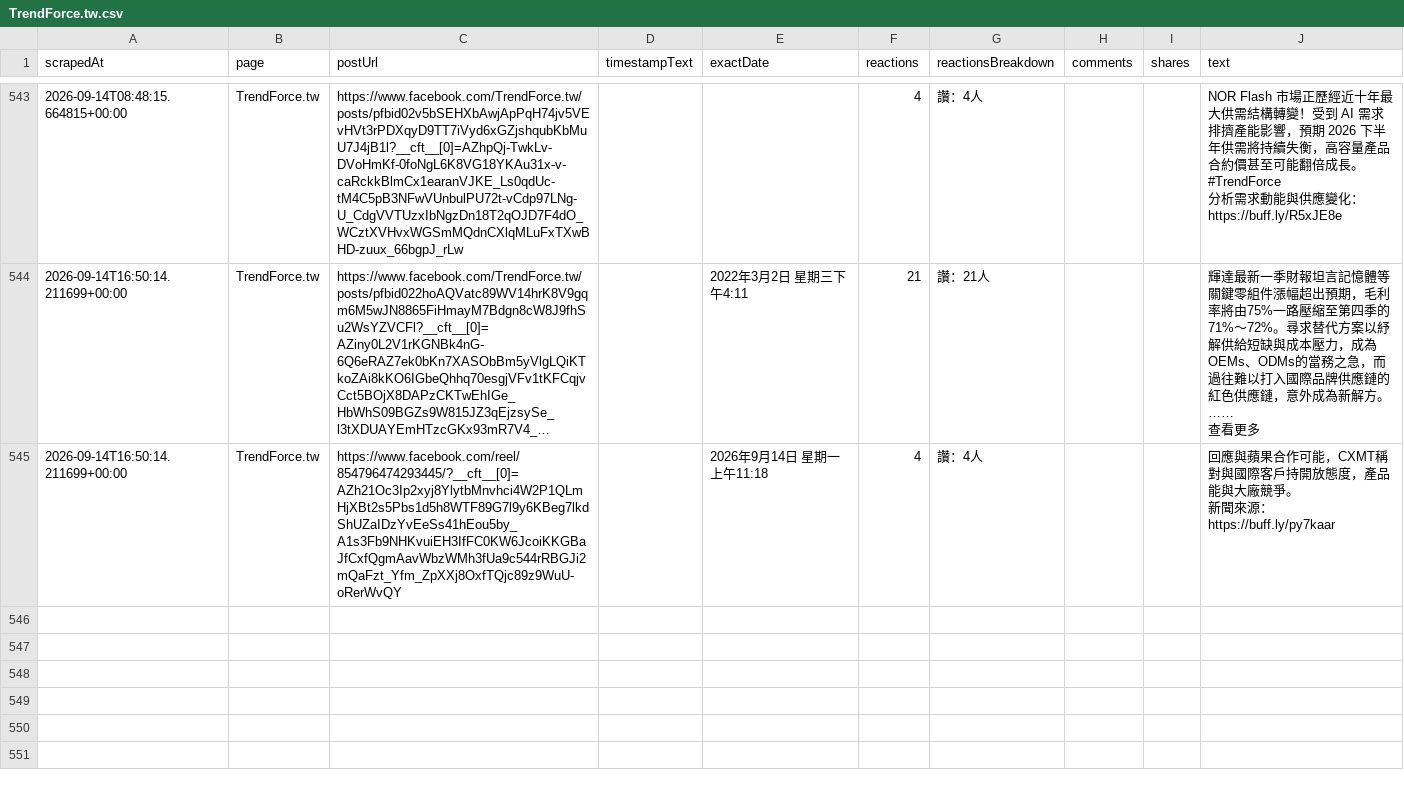
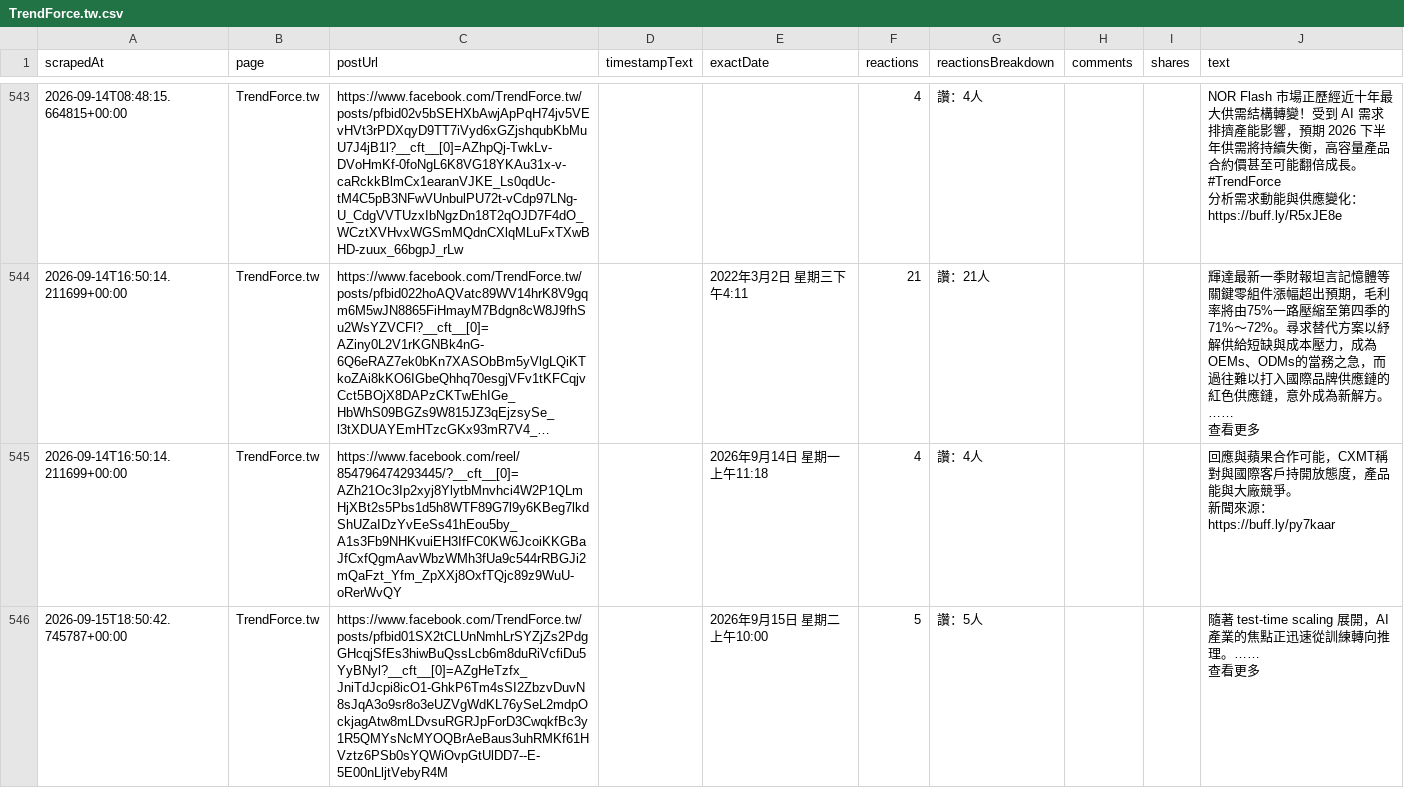
Before and after one commit to Evaline8485/TrendForceDashboard, a CSV file: csv/facebook/TrendForce.tw.csv, drawn as a sheet; only a part is shown, gaps mark what is left out; long unchanged cells end in …; ↵ is a line break in a cell; the diff names each change by its address in the sheet, - before the commit and + after, or states it on an @@ line.

```diff
--- a/csv/facebook/TrendForce.tw.csv
+++ b/csv/facebook/TrendForce.tw.csv
+row 546: 2026-09-15T18:50:42.745787+00:00 | TrendForce.tw | https://www.facebook.com/TrendForce.tw/posts/pfbid01SX2tCLUnNmhLrSYZjZs2PdgGHcqjSfEs3hiwBuQssLcb6m8duRiVcfiDu5YyBNyl?__cft__[0]=AZgHeTzfx_JniTdJcpi8icO1-GhkP6Tm4sSI2ZbzvDuvN8sJqA3o9sr8o3eUZVgWdKL76ySeL2mdpOckjagAtw8mLDvsuRGRJpForD3CwqkfBc3y1R5QMYsNcMYOQBrAeBaus3uhRMKf61HVztz6PSb0sYQWiOvpGtUlDD7--E-5E00nLljtVebyR4M |  | 2026年9月15日 星期二上午10:00 | 5 | 讚：5人 |  |  | 隨著 test-time scaling 展開，AI 產業的焦點正迅速從訓練轉向推理。…… ↵ 查看更多
```
Also changed, not shown: 12 other files.
